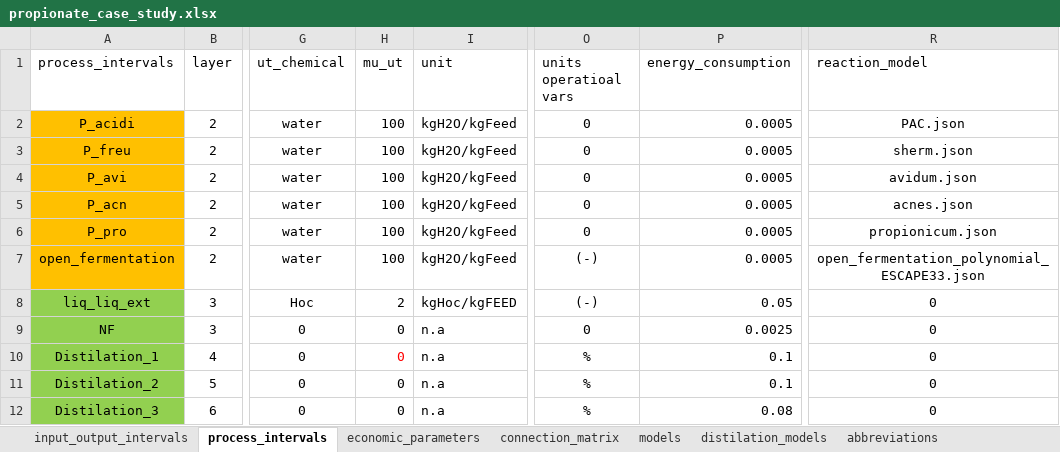
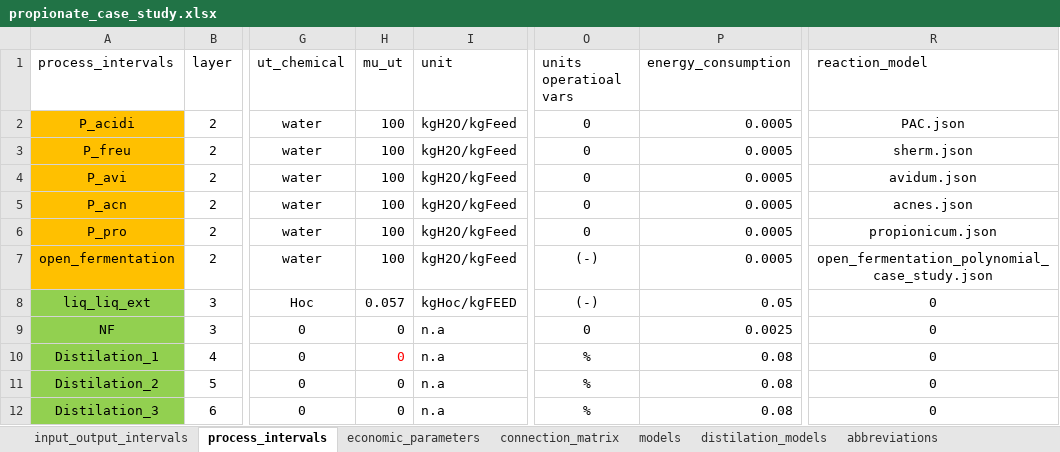
Before and after one commit to llvdrhau/Alquimia_Biorefinery_design_and_optimisation, an Excel workbook: excel files/propionate_case_study.xlsx, sheet process_intervals, drawn as a sheet; only a part is shown, gaps mark what is left out; values as stored, in another font and other column widths than the file's, no borders; charts and pictures not drawn; the diff names each change by its address in the sheet, - before the commit and + after, or states it on an @@ line.

Commit message:
fixes to open-fermentation ml model

```diff
--- a/excel files/propionate_case_study.xlsx (sheet process_intervals)
+++ b/excel files/propionate_case_study.xlsx (sheet process_intervals)
-R7 (reaction_model): open_fermentation_polynomial_ESCAPE33.json
+R7 (reaction_model): open_fermentation_polynomial_case_study.json
-H8 (mu_ut): 2
+H8 (mu_ut): 0.057
-P10:P11 (energy_consumption): 0.1
+P10:P11 (energy_consumption): 0.08
```
Also changed, not shown: sheet models, charts or pictures, 5 other files.
